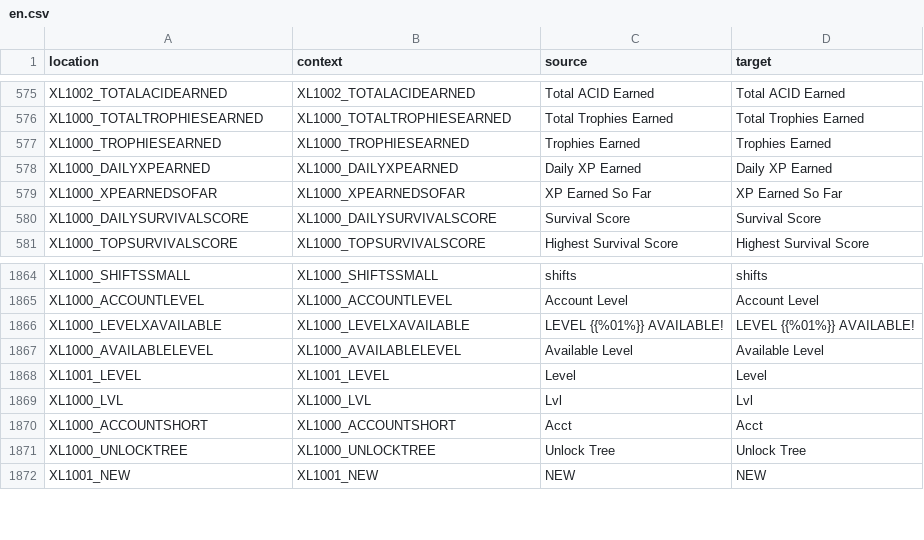
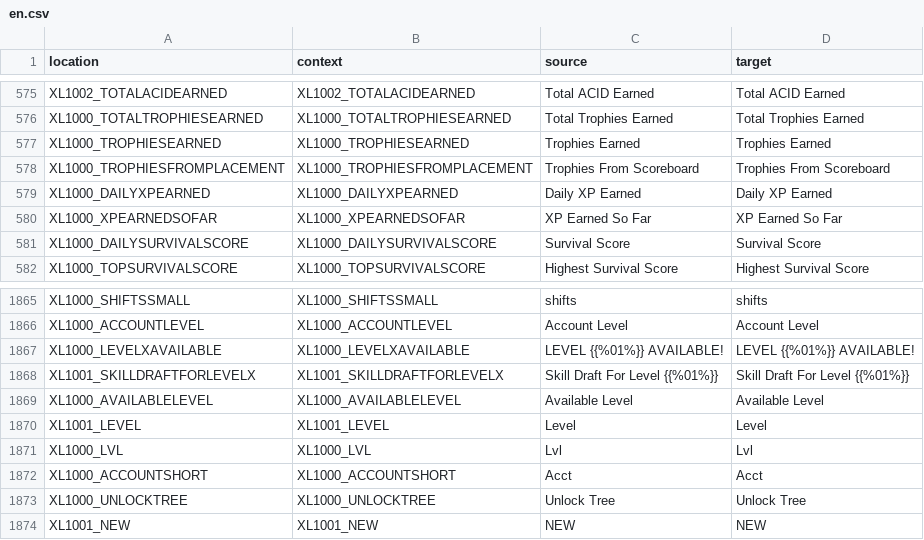
Before and after one commit to bencelot/GeneshiftTranslations, a CSV file: en.csv, drawn as a sheet; only a part is shown, gaps mark what is left out.

```diff
--- a/en.csv
+++ b/en.csv
@@ -577,2 +577,3 @@
 "XL1000_TROPHIESEARNED","XL1000_TROPHIESEARNED","Trophies Earned","Trophies Earned"
+"XL1000_TROPHIESFROMPLACEMENT","XL1000_TROPHIESFROMPLACEMENT","Trophies From Scoreboard","Trophies From Scoreboard"
 "XL1000_DAILYXPEARNED","XL1000_DAILYXPEARNED","Daily XP Earned","Daily XP Earned"
@@ -1866,2 +1867,3 @@
 "XL1000_LEVELXAVAILABLE","XL1000_LEVELXAVAILABLE","LEVEL {{%01%}} AVAILABLE!","LEVEL {{%01%}} AVAILABLE!"
+"XL1001_SKILLDRAFTFORLEVELX","XL1001_SKILLDRAFTFORLEVELX","Skill Draft For Level {{%01%}}","Skill Draft For Level {{%01%}}"
 "XL1000_AVAILABLELEVEL","XL1000_AVAILABLELEVEL","Available Level","Available Level"
```
Also changed, not shown: de.csv, es_AR.csv, 4 other files.
